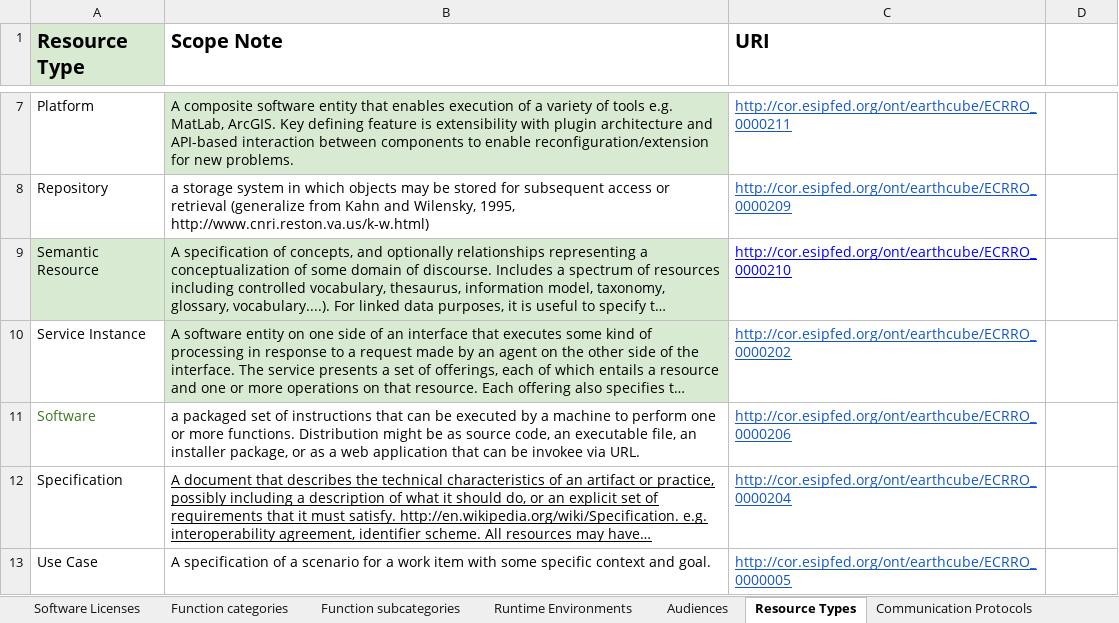
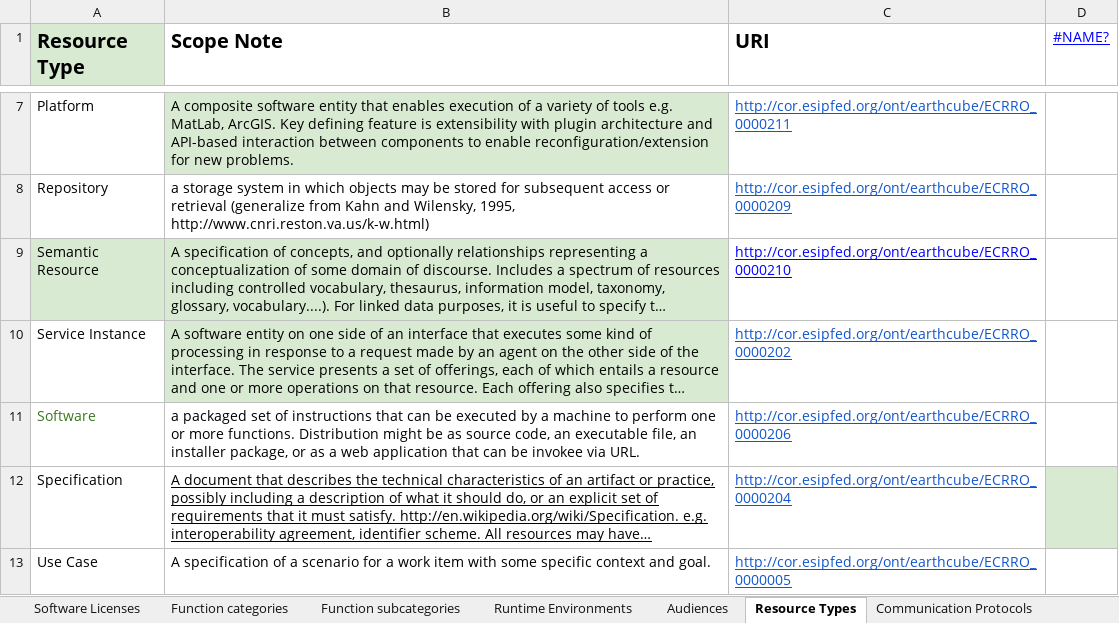
Before and after one commit to earthcube/jsonld_forms, an Excel workbook: src/schema/tools/controlledFromGooglesheet/ECRR Controlled Vocabularies.xlsx, sheet Resource Types, drawn as a sheet; only a part is shown, gaps mark what is left out; long unchanged cells end in …; values as stored, in another font and other column widths than the file's, no borders; charts and pictures not drawn; the diff names each change by its address in the sheet, - before the commit and + after, or states it on an @@ line.

```diff
--- a/src/schema/tools/controlledFromGooglesheet/ECRR Controlled Vocabularies.xlsx (sheet Resource Types)
+++ b/src/schema/tools/controlledFromGooglesheet/ECRR Controlled Vocabularies.xlsx (sheet Resource Types)
-D1: (empty)
+D1: #NAME?
-D12 fill: none
+D12 fill: #D9EAD3
```
Also changed, not shown: sheet Function subcategories, sheet Model Language, sheet Expected lifetime, sheet Usage, sheet General Usage, sheet Communication Protocols, 9 more sheets, charts or pictures, 6 other files.
